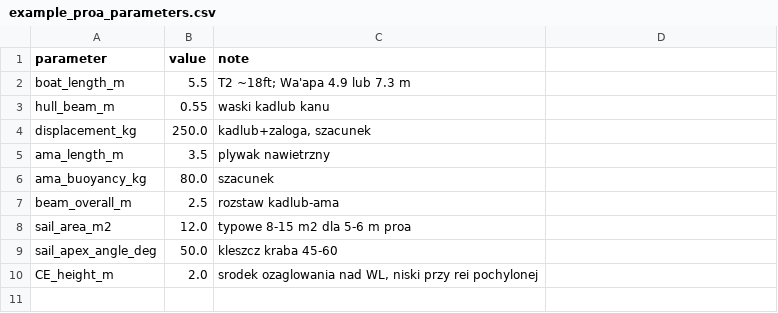
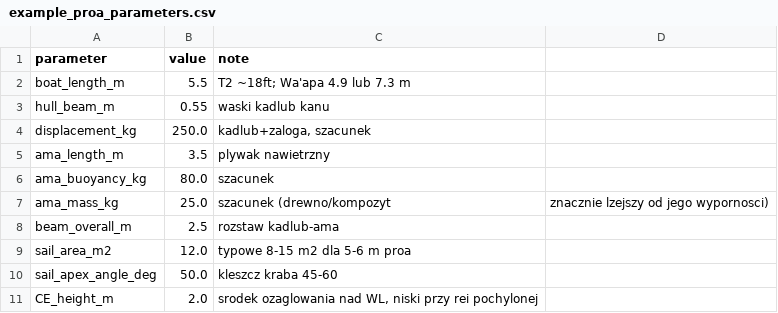
Before and after one commit to Luster79/SimPjoa, a CSV file: data/example_proa_parameters.csv, drawn as a sheet.

```diff
--- a/data/example_proa_parameters.csv
+++ b/data/example_proa_parameters.csv
@@ -6,2 +6,3 @@ ama_length_m,3.5,plywak nawietrzny
 ama_buoyancy_kg,80.0,szacunek
+ama_mass_kg,25.0,szacunek (drewno/kompozyt, znacznie lzejszy od jego wypornosci)
 beam_overall_m,2.5,rozstaw kadlub-ama
```
Also changed, not shown: out/polar.csv, out/scenario_aback.csv, 11 other files.
